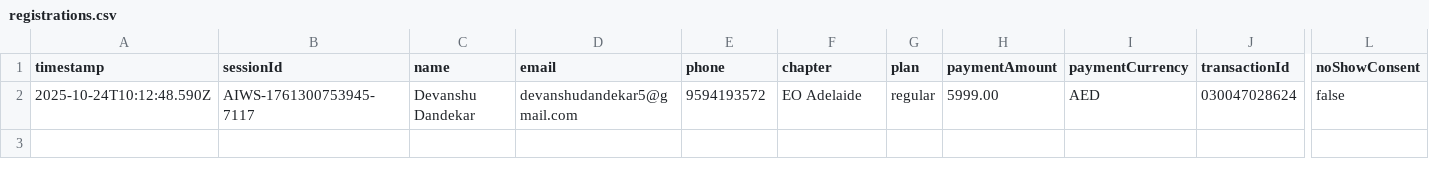
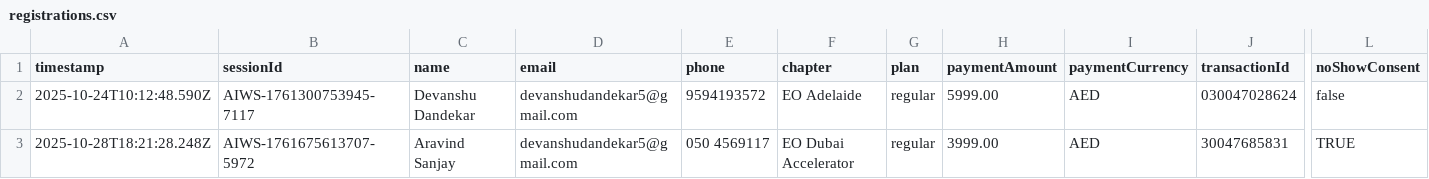
Before and after one commit to nxg-eo/backend, a CSV file: registrations.csv, drawn as a sheet; only a part is shown, gaps mark what is left out; rows hold the shown columns only; the diff names each change by its address in the sheet, - before the commit and + after, or states it on an @@ line.

```diff
--- a/registrations.csv
+++ b/registrations.csv
+row 3: 2025-10-28T18:21:28.248Z | AIWS-1761675613707-5972 | Aravind Sanjay | devanshudandekar5@gmail.com | 050 4569117 | EO Dubai Accelerator | regular | 3999.00 | AED | 30047685831 | TRUE
```
Also changed, not shown: EO Dubai Database.csv, 3 other files.
